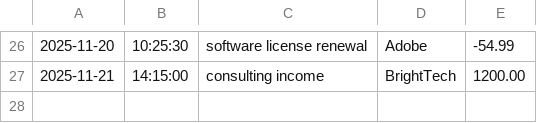
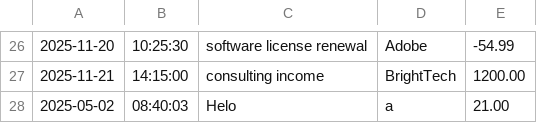
Before and after one commit to Year-Up-United-Pluralsight/accounting-ledger-application, a CSV file: src/main/resources/transactions.csv, drawn as a sheet; only a part is shown, gaps mark what is left out.

```diff
--- a/src/main/resources/transactions.csv
+++ b/src/main/resources/transactions.csv
@@ -27 +27,2 @@
 2025-11-21|14:15:00|consulting income|BrightTech|1200.00
+2025-05-02|08:40:03|Helo|a|21.00
```
Also changed, not shown: 2 other files.
